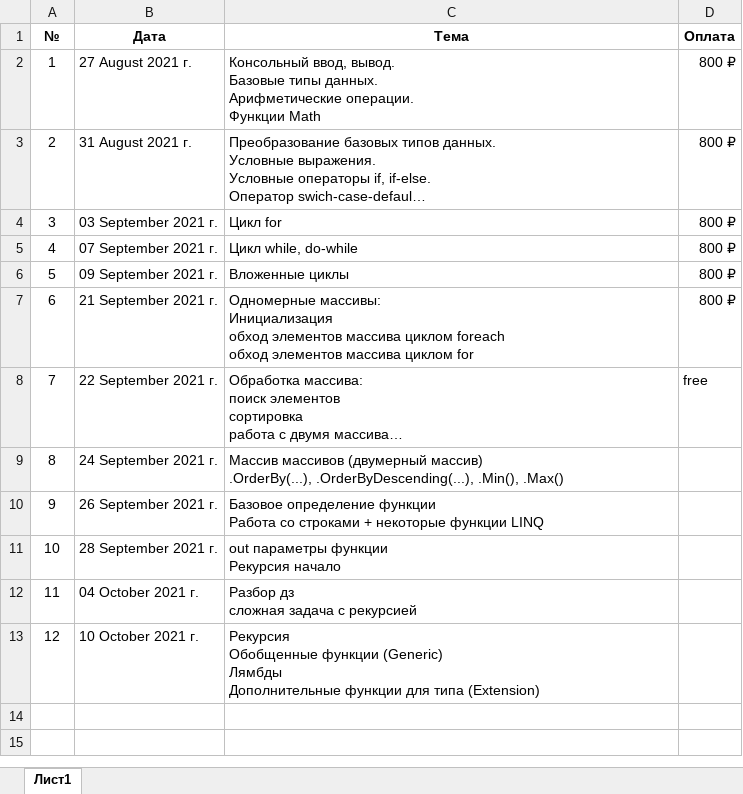
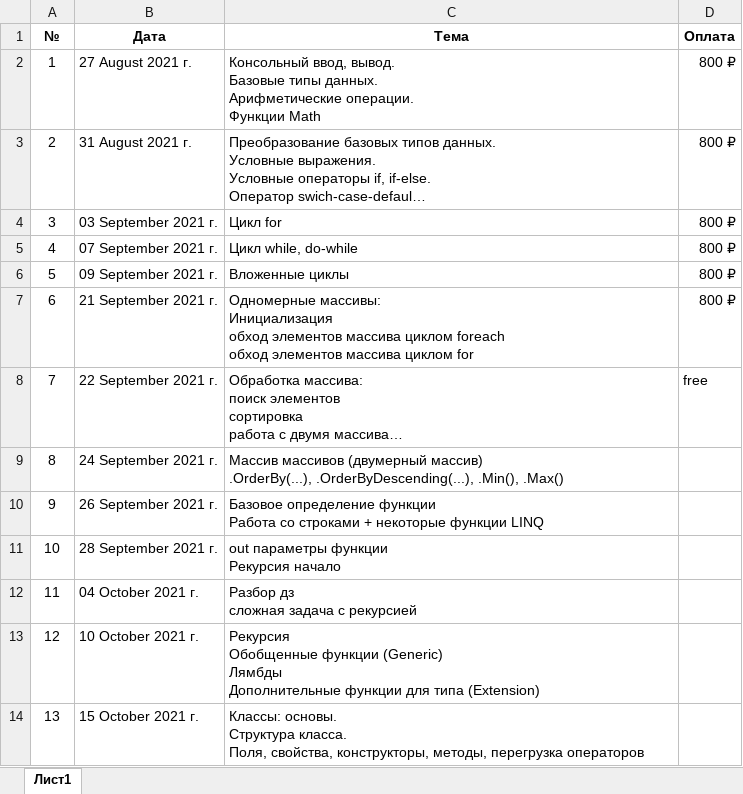
Before and after one commit to romankurn/Teaching, an Excel workbook: Traking.xlsx, sheet Лист1, drawn as a sheet; long unchanged cells end in …; values as stored, in another font and other column widths than the file's, no borders; ↵ is a line break in a cell; the diff names each change by its address in the sheet, - before the commit and + after, or states it on an @@ line.

Commit message:
traking

```diff
--- a/Traking.xlsx (sheet Лист1)
+++ b/Traking.xlsx (sheet Лист1)
+row 14: 13 | 15 October 2021 г. | Классы: основы. ↵ Структура класса. ↵ Поля, свойства, конструкторы, методы, перегрузка операторов
```
